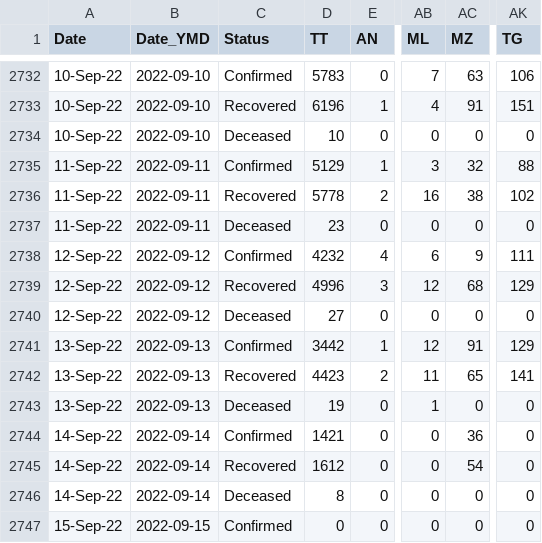
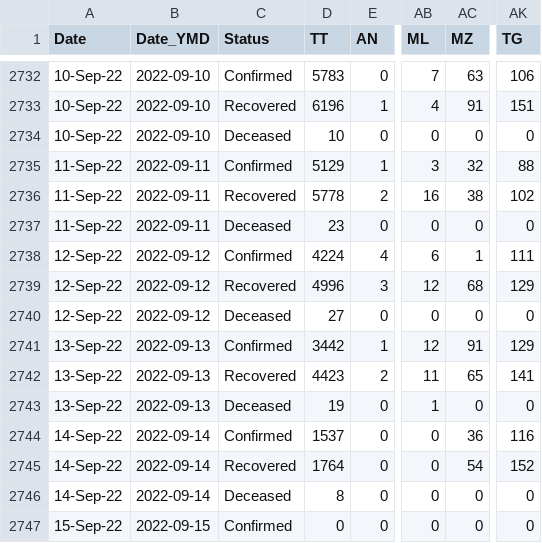
Before and after one commit to datakind-blr/covid19bharat_data, a CSV file: csv/latest/state_wise_daily.csv, drawn as a sheet; only a part is shown, gaps mark what is left out; the diff names each change by its address in the sheet, - before the commit and + after, or states it on an @@ line.

```diff
--- a/csv/latest/state_wise_daily.csv
+++ b/csv/latest/state_wise_daily.csv
-D2738 (TT): 4232
+D2738 (TT): 4224
-AC2738 (MZ): 9
+AC2738 (MZ): 1
-D2744 (TT): 1421
+D2744 (TT): 1537
-AK2744 (TG): 0
+AK2744 (TG): 116
-D2745 (TT): 1612
+D2745 (TT): 1764
-AK2745 (TG): 0
+AK2745 (TG): 152
```
Also changed, not shown: csv/latest/district_wise.csv, csv/latest/state_wise.csv, 17 other files.
